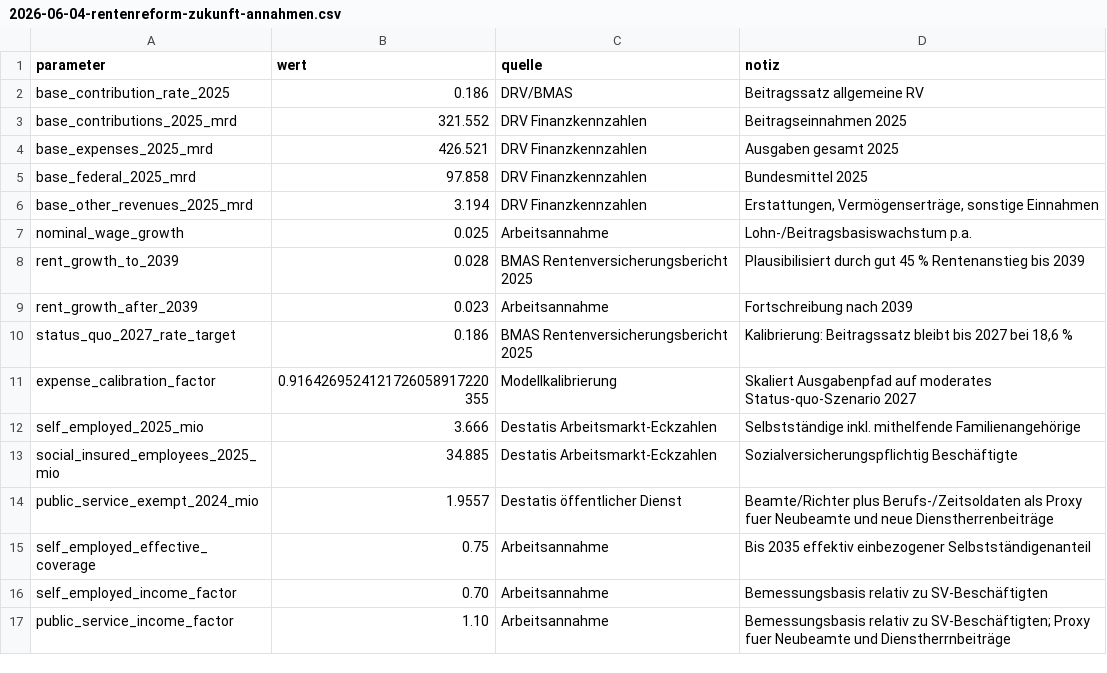
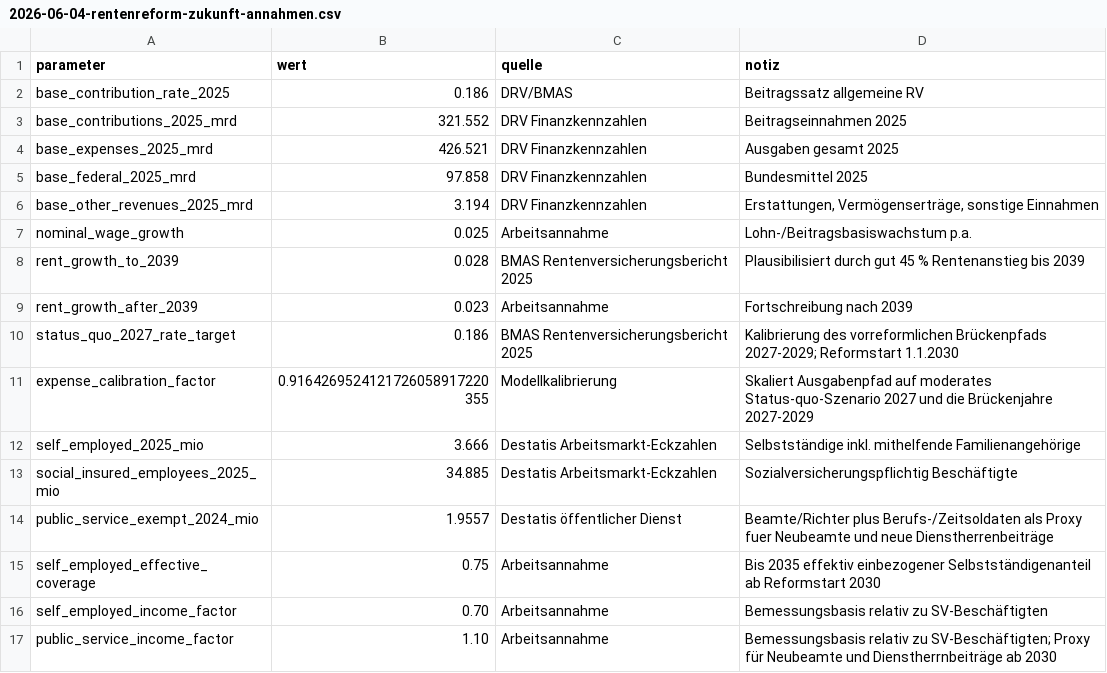
Before and after one commit to frankherchet/agenda2030, a CSV file: analysen/daten/2026-06-04-rentenreform-zukunft-annahmen.csv, drawn as a sheet.

```diff
--- a/analysen/daten/2026-06-04-rentenreform-zukunft-annahmen.csv
+++ b/analysen/daten/2026-06-04-rentenreform-zukunft-annahmen.csv
@@ -9,4 +9,4 @@ rent_growth_to_2039,0.028,BMAS Rentenversicherungsbericht 2025,Plausibilisiert d
 rent_growth_after_2039,0.023,Arbeitsannahme,Fortschreibung nach 2039
-status_quo_2027_rate_target,0.186,BMAS Rentenversicherungsbericht 2025,"Kalibrierung: Beitragssatz bleibt bis 2027 bei 18,6 %"
-expense_calibration_factor,0.9164269524121726058917220355,Modellkalibrierung,Skaliert Ausgabenpfad auf moderates Status-quo-Szenario 2027
+status_quo_2027_rate_target,0.186,BMAS Rentenversicherungsbericht 2025,Kalibrierung des vorreformlichen Brückenpfads 2027-2029; Reformstart 1.1.2030
+expense_calibration_factor,0.9164269524121726058917220355,Modellkalibrierung,Skaliert Ausgabenpfad auf moderates Status-quo-Szenario 2027 und die Brückenjahre 2027-2029
 self_employed_2025_mio,3.666,Destatis Arbeitsmarkt-Eckzahlen,Selbstständige inkl. mithelfende Familienangehörige
@@ -14,4 +14,4 @@ social_insured_employees_2025_mio,34.885,Destatis Arbeitsmarkt-Eckzahlen,Sozialv
 public_service_exempt_2024_mio,1.9557,Destatis öffentlicher Dienst,Beamte/Richter plus Berufs-/Zeitsoldaten als Proxy fuer Neubeamte und neue Dienstherrenbeiträge
-self_employed_effective_coverage,0.75,Arbeitsannahme,Bis 2035 effektiv einbezogener Selbstständigenanteil
+self_employed_effective_coverage,0.75,Arbeitsannahme,Bis 2035 effektiv einbezogener Selbstständigenanteil ab Reformstart 2030
 self_employed_income_factor,0.70,Arbeitsannahme,Bemessungsbasis relativ zu SV-Beschäftigten
-public_service_income_factor,1.10,Arbeitsannahme,Bemessungsbasis relativ zu SV-Beschäftigten; Proxy fuer Neubeamte und Dienstherrnbeiträge
+public_service_income_factor,1.10,Arbeitsannahme,Bemessungsbasis relativ zu SV-Beschäftigten; Proxy für Neubeamte und Dienstherrnbeiträge ab 2030
```
Also changed, not shown: analysen/daten/2026-06-04-rentenreform-zukunft-modell.csv, analysen/daten/2026-06-05-rentenreform-rentenalter-kapital-annahmen.csv, 19 other files.
